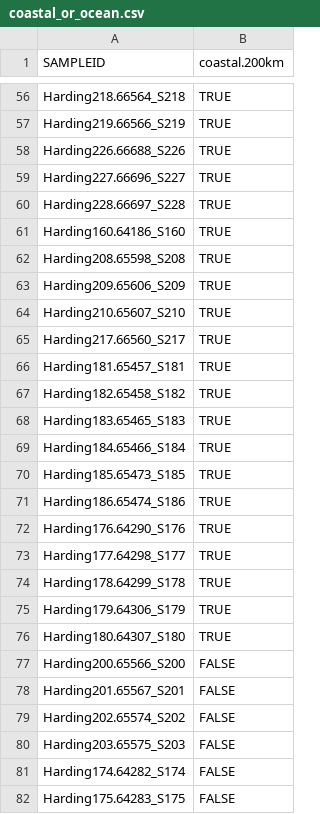
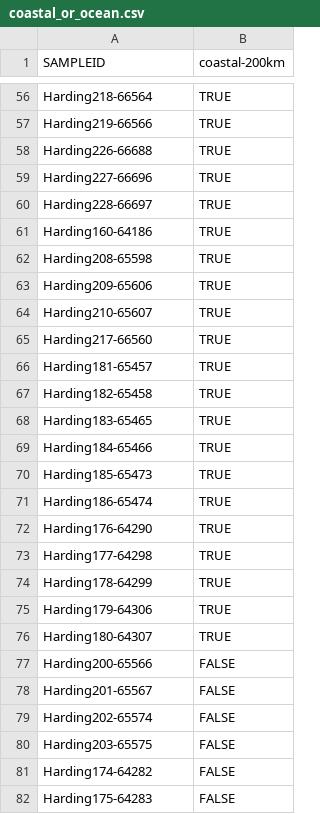
Before and after one commit to jdmagasin/nifH-ASV-workflow, a CSV file: Data/StudyMetadata/Harding_2018/coastal_or_ocean.csv, drawn as a sheet; only a part is shown, gaps mark what is left out; the diff covers the shown part only; the diff names each change by its address in the sheet, - before the commit and + after, or states it on an @@ line.

```diff
--- a/Data/StudyMetadata/Harding_2018/coastal_or_ocean.csv
+++ b/Data/StudyMetadata/Harding_2018/coastal_or_ocean.csv
-B1: coastal.200km
+B1: coastal-200km
-A56 (SAMPLEID): Harding218.66564_S218
+A56 (SAMPLEID): Harding218-66564
-A57 (SAMPLEID): Harding219.66566_S219
+A57 (SAMPLEID): Harding219-66566
-A58 (SAMPLEID): Harding226.66688_S226
+A58 (SAMPLEID): Harding226-66688
-A59 (SAMPLEID): Harding227.66696_S227
+A59 (SAMPLEID): Harding227-66696
-A60 (SAMPLEID): Harding228.66697_S228
+A60 (SAMPLEID): Harding228-66697
-A61 (SAMPLEID): Harding160.64186_S160
+A61 (SAMPLEID): Harding160-64186
-A62 (SAMPLEID): Harding208.65598_S208
+A62 (SAMPLEID): Harding208-65598
-A63 (SAMPLEID): Harding209.65606_S209
+A63 (SAMPLEID): Harding209-65606
-A64 (SAMPLEID): Harding210.65607_S210
+A64 (SAMPLEID): Harding210-65607
-A65 (SAMPLEID): Harding217.66560_S217
+A65 (SAMPLEID): Harding217-66560
-A66 (SAMPLEID): Harding181.65457_S181
+A66 (SAMPLEID): Harding181-65457
-A67 (SAMPLEID): Harding182.65458_S182
+A67 (SAMPLEID): Harding182-65458
-A68 (SAMPLEID): Harding183.65465_S183
+A68 (SAMPLEID): Harding183-65465
-A69 (SAMPLEID): Harding184.65466_S184
+A69 (SAMPLEID): Harding184-65466
-A70 (SAMPLEID): Harding185.65473_S185
+A70 (SAMPLEID): Harding185-65473
-A71 (SAMPLEID): Harding186.65474_S186
+A71 (SAMPLEID): Harding186-65474
-A72 (SAMPLEID): Harding176.64290_S176
+A72 (SAMPLEID): Harding176-64290
-A73 (SAMPLEID): Harding177.64298_S177
+A73 (SAMPLEID): Harding177-64298
-A74 (SAMPLEID): Harding178.64299_S178
+A74 (SAMPLEID): Harding178-64299
-A75 (SAMPLEID): Harding179.64306_S179
+A75 (SAMPLEID): Harding179-64306
-A76 (SAMPLEID): Harding180.64307_S180
+A76 (SAMPLEID): Harding180-64307
-A77 (SAMPLEID): Harding200.65566_S200
+A77 (SAMPLEID): Harding200-65566
-A78 (SAMPLEID): Harding201.65567_S201
+A78 (SAMPLEID): Harding201-65567
-A79 (SAMPLEID): Harding202.65574_S202
+A79 (SAMPLEID): Harding202-65574
-A80 (SAMPLEID): Harding203.65575_S203
+A80 (SAMPLEID): Harding203-65575
-A81 (SAMPLEID): Harding174.64282_S174
+A81 (SAMPLEID): Harding174-64282
-A82 (SAMPLEID): Harding175.64283_S175
+A82 (SAMPLEID): Harding175-64283
```
Also changed, not shown: 56 edited cells elsewhere in this file.
